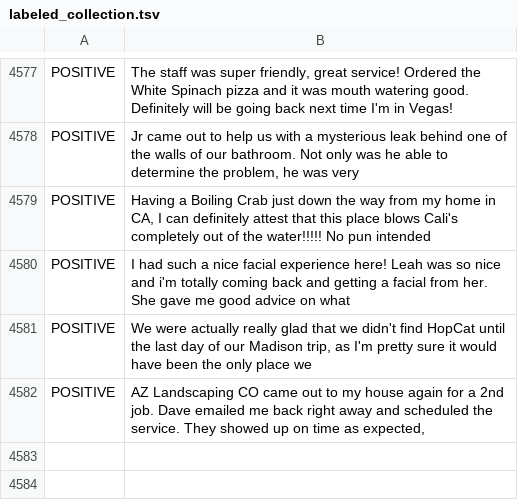
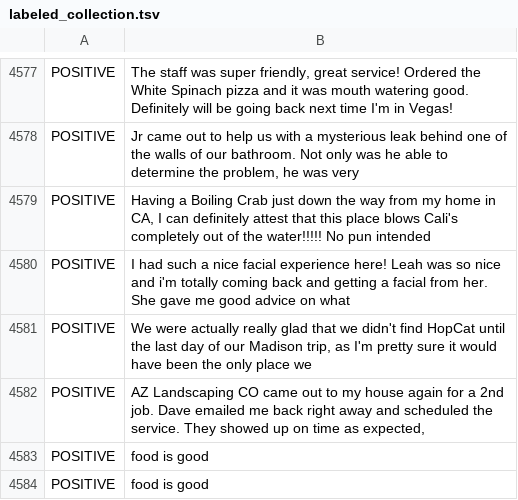
Before and after one commit to Rika321/sentence_recognition, a TSV file: data/amazon/labeled_collection.tsv, drawn as a sheet; only a part is shown, gaps mark what is left out.

```diff
--- a/data/amazon/labeled_collection.tsv
+++ b/data/amazon/labeled_collection.tsv
@@ -4582 +4582,3 @@ POSITIVE	We were actually really glad that we didn't find HopCat until the last
 POSITIVE	AZ Landscaping CO came out to my house again for a 2nd job. Dave emailed me back right away and scheduled the service. They showed up on time as expected,
+POSITIVE	food is good
+POSITIVE	food is good
```
Also changed, not shown: 15 other files.
